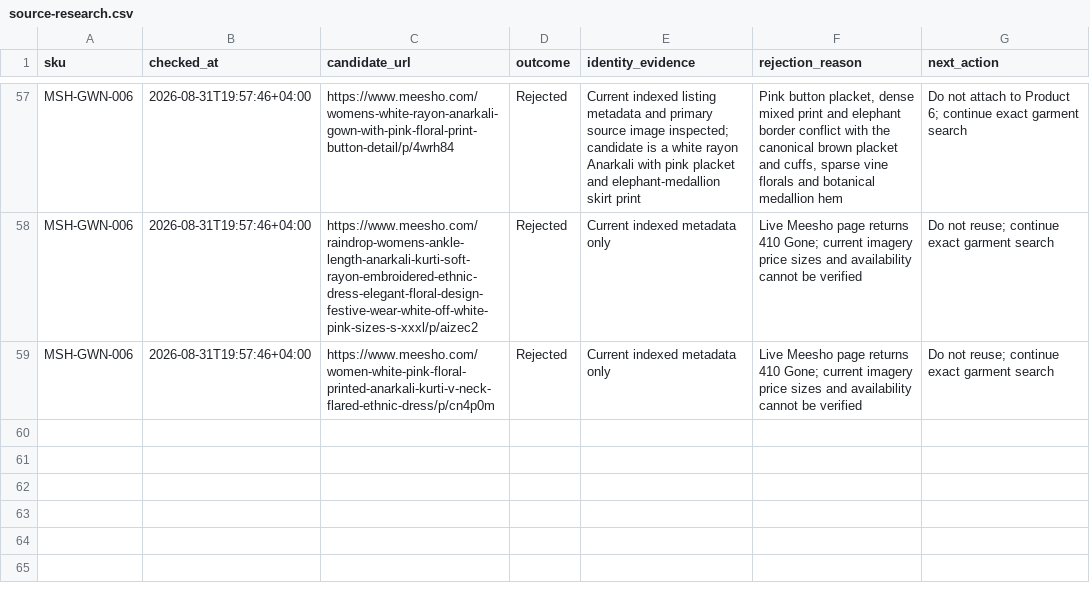
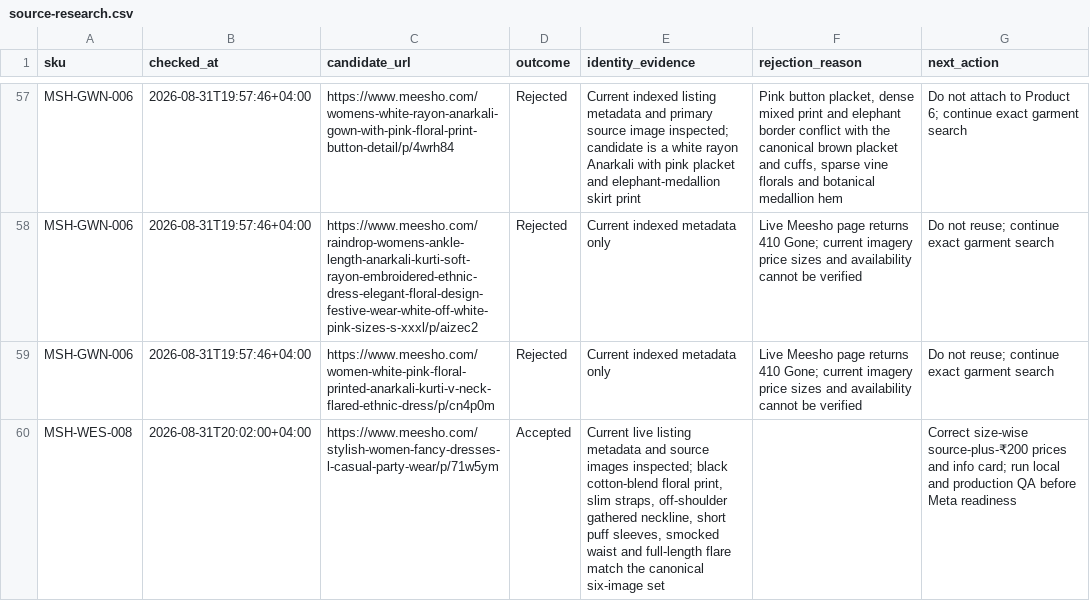
Before and after one commit to Fazilfazi991/dealstore, a CSV file: data/source-research.csv, drawn as a sheet; only a part is shown, gaps mark what is left out.

Commit message:
Verify Product 8 source and size pricing

```diff
--- a/data/source-research.csv
+++ b/data/source-research.csv
@@ -59 +59,2 @@ MSH-GWN-006,2026-08-31T19:57:46+04:00,https://www.meesho.com/raindrop-womens-ank
 MSH-GWN-006,2026-08-31T19:57:46+04:00,https://www.meesho.com/women-white-pink-floral-printed-anarkali-kurti-v-neck-flared-ethnic-dress/p/cn4p0m,Rejected,Current indexed metadata only,Live Meesho page returns 410 Gone; current imagery price sizes and availability cannot be verified,Do not reuse; continue exact garment search
+MSH-WES-008,2026-08-31T20:02:00+04:00,https://www.meesho.com/stylish-women-fancy-dresses-l-casual-party-wear/p/71w5ym,Accepted,"Current live listing metadata and source images inspected; black cotton-blend floral print, slim straps, off-shoulder gathered neckline, short puff sleeves, smocked waist and full-length flare match the canonical six-image set",,"Correct size-wise source-plus-₹200 prices and info card; run local and production QA before Meta readiness"
```
Also changed, not shown: data/image-status.csv, data/meesho-sources.csv, 9 other files.
